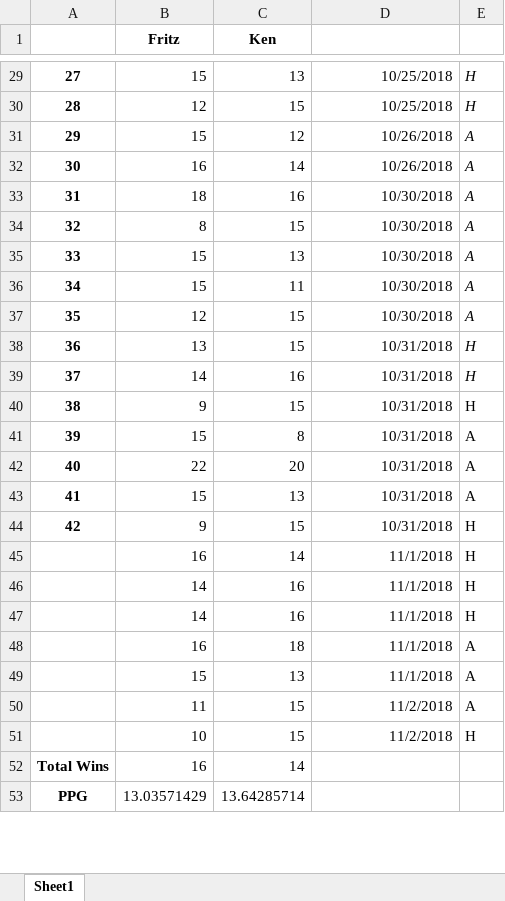
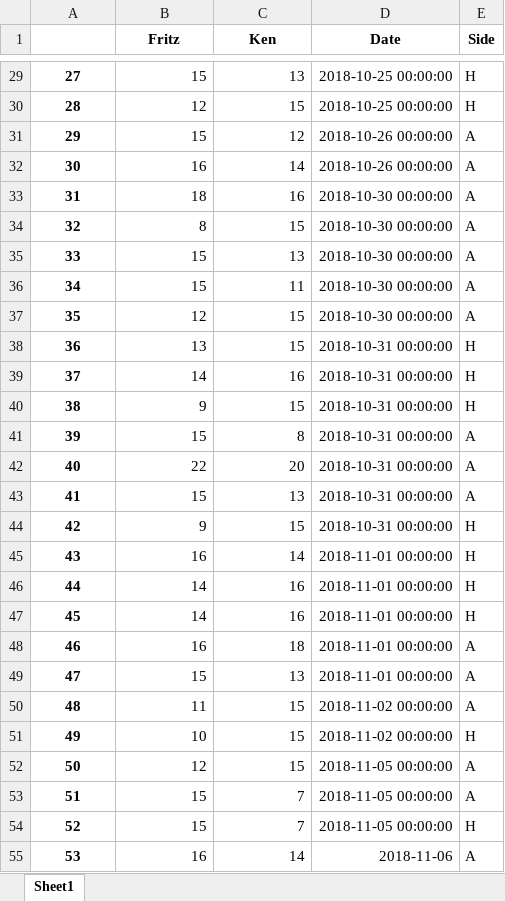
Before and after one commit to kt-0/ping_pong, an Excel workbook: assets/excel/ping_pong_scoresheet.xlsx, sheet Sheet1, drawn as a sheet; only a part is shown, gaps mark what is left out; values as stored, in another font and other column widths than the file's, no borders; removed rows and columns are numbered as before the commit, all else as after; the diff covers the shown part only; the diff names each change by its address in the sheet, - before the commit and + after, or states it on an @@ line.

```diff
--- a/assets/excel/ping_pong_scoresheet.xlsx (sheet Sheet1)
+++ b/assets/excel/ping_pong_scoresheet.xlsx (sheet Sheet1)
-D1: (empty)
+D1: Date
-E1: (empty)
+E1: Side
-D29:D30 (Date): 10/25/2018
+D29:D30 (Date): 2018-10-25 00:00:00
-E29:E39 italic: on
+E29:E39 italic: off
-D31:D32 (Date): 10/26/2018
+D31:D32 (Date): 2018-10-26 00:00:00
-D33:D37 (Date): 10/30/2018
+D33:D37 (Date): 2018-10-30 00:00:00
-D38:D44 (Date): 10/31/2018
+D38:D44 (Date): 2018-10-31 00:00:00
@@ column A renumbered between rows 45 and 55 @@
-D45:D49 (Date): 11/1/2018
+D45:D49 (Date): 2018-11-01 00:00:00
-D50:D51 (Date): 11/2/2018
+D50:D51 (Date): 2018-11-02 00:00:00
+row 52: 50 | 12 | 15 | 2018-11-05 00:00:00 | A
+row 53: 51 | 15 | 7 | 2018-11-05 00:00:00 | A
+row 54: 52 | 15 | 7 | 2018-11-05 00:00:00 | H
-D55 (Date): (empty)
+D55 (Date): 2018-11-06
-E55 (Side): (empty)
+E55 (Side): A
-row 53: PPG | 13.03571429 | 13.64285714
```
Also changed, not shown: 9 added rows, 28 edited cells and cell formats elsewhere in this sheet, assets/excel/backups/ping_pong_scoresheet_v2 copy.xlsx, assets/excel/ping_pong_scoresheet_v2.xlsx, 7 other files.
